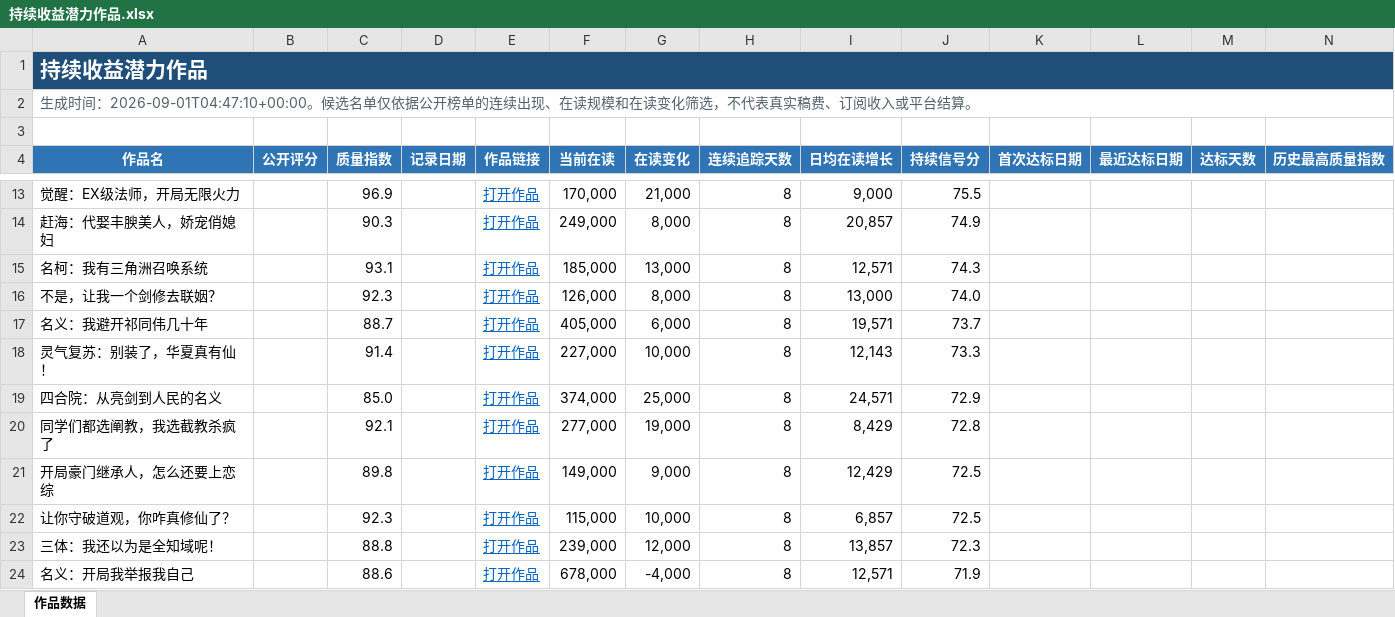
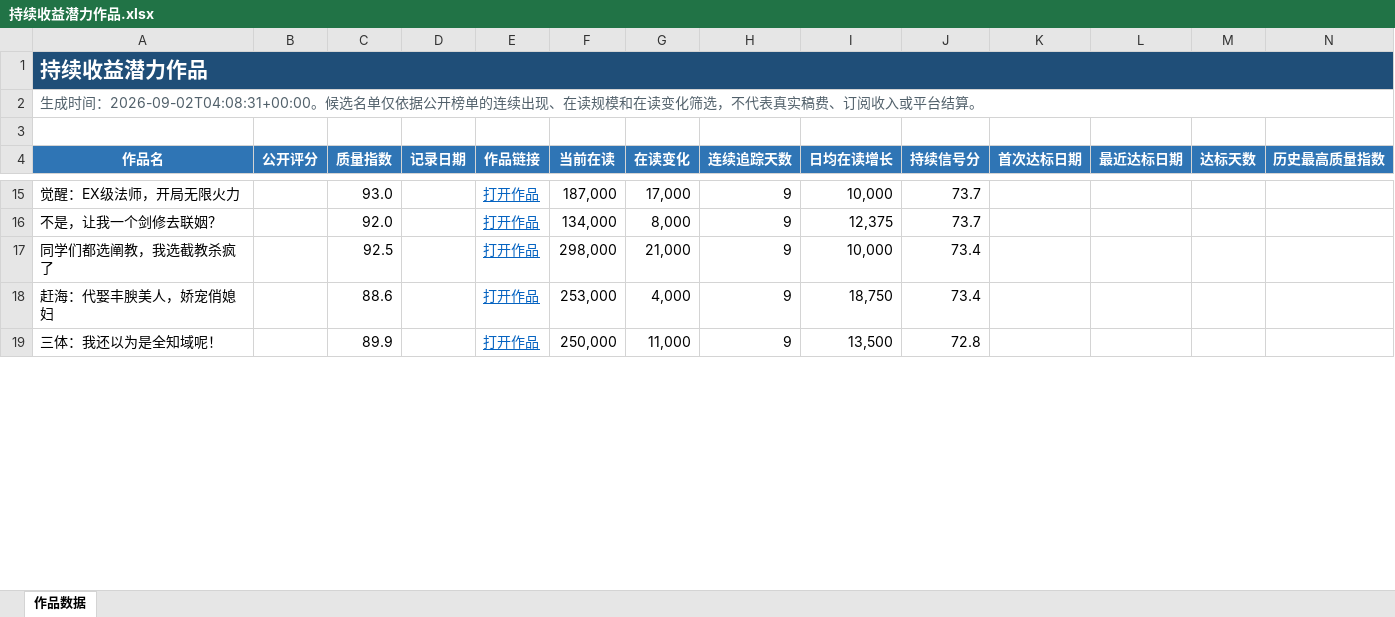
Before and after one commit to Ethan-Tangtang/fanqie-male-tracker, an Excel workbook: data/持续收益潜力作品.xlsx, sheet 作品数据, drawn as a sheet; only a part is shown, gaps mark what is left out; values as stored, in another font and other column widths than the file's, no borders; removed rows and columns are numbered as before the commit, all else as after; rows hold the shown columns only; the diff covers the shown part only; the diff names each change by its address in the sheet, - before the commit and + after, or states it on an @@ line.

```diff
--- a/data/持续收益潜力作品.xlsx (sheet 作品数据)
+++ b/data/持续收益潜力作品.xlsx (sheet 作品数据)
-A2 (作品名): …成时间：2026-09-01T04:47:10+00:00。候选名…
+A2 (作品名): …成时间：2026-09-02T04:08:31+00:00。候选名…
-C15 (质量指数): 96.9
+C15 (质量指数): 93.0
-F15 (当前在读): 170,000
+F15 (当前在读): 187,000
-G15 (在读变化): 21,000
+G15 (在读变化): 17,000
-H15 (连续追踪天数): 8
+H15 (连续追踪天数): 9
-I15 (日均在读增长): 9,000
+I15 (日均在读增长): 10,000
-J15 (持续信号分): 75.5
+J15 (持续信号分): 73.7
-row 14: 赶海：代娶丰腴美人，娇宠俏媳妇 |  | 90.3 |  | 打开作品 | 249,000 | 8,000 | 8 | 20,857 | 74.9
-row 15: 名柯：我有三角洲召唤系统 |  | 93.1 |  | 打开作品 | 185,000 | 13,000 | 8 | 12,571 | 74.3
-C16 (质量指数): 92.3
+C16 (质量指数): 92.0
-F16 (当前在读): 126,000
+F16 (当前在读): 134,000
-H16 (连续追踪天数): 8
+H16 (连续追踪天数): 9
-I16 (日均在读增长): 13,000
+I16 (日均在读增长): 12,375
-J16 (持续信号分): 74.0
+J16 (持续信号分): 73.7
-row 17: 名义：我避开祁同伟几十年 |  | 88.7 |  | 打开作品 | 405,000 | 6,000 | 8 | 19,571 | 73.7
-row 18: 灵气复苏：别装了，华夏真有仙！ |  | 91.4 |  | 打开作品 | 227,000 | 10,000 | 8 | 12,143 | 73.3
-row 19: 四合院：从亮剑到人民的名义 |  | 85.0 |  | 打开作品 | 374,000 | 25,000 | 8 | 24,571 | 72.9
-C17 (质量指数): 92.1
+C17 (质量指数): 92.5
-F17 (当前在读): 277,000
+F17 (当前在读): 298,000
-G17 (在读变化): 19,000
+G17 (在读变化): 21,000
-H17 (连续追踪天数): 8
+H17 (连续追踪天数): 9
-I17 (日均在读增长): 8,429
+I17 (日均在读增长): 10,000
-J17 (持续信号分): 72.8
+J17 (持续信号分): 73.4
-row 21: 开局豪门继承人，怎么还要上恋综 |  | 89.8 |  | 打开作品 | 149,000 | 9,000 | 8 | 12,429 | 72.5
-row 22: 让你守破道观，你咋真修仙了？ |  | 92.3 |  | 打开作品 | 115,000 | 10,000 | 8 | 6,857 | 72.5
+row 18: 赶海：代娶丰腴美人，娇宠俏媳妇 |  | 88.6 |  | 打开作品 | 253,000 | 4,000 | 9 | 18,750 | 73.4
-C19 (质量指数): 88.8
+C19 (质量指数): 89.9
-F19 (当前在读): 239,000
+F19 (当前在读): 250,000
-G19 (在读变化): 12,000
+G19 (在读变化): 11,000
-H19 (连续追踪天数): 8
+H19 (连续追踪天数): 9
-I19 (日均在读增长): 13,857
+I19 (日均在读增长): 13,500
-J19 (持续信号分): 72.3
+J19 (持续信号分): 72.8
-row 24: 名义：开局我举报我自己 |  | 88.6 |  | 打开作品 | 678,000 | -4,000 | 8 | 12,571 | 71.9
```
Also changed, not shown: 32 added rows, 25 removed rows and 73 edited cells elsewhere in this sheet, data/高质量作品历史库.xlsx, 4 other files.
